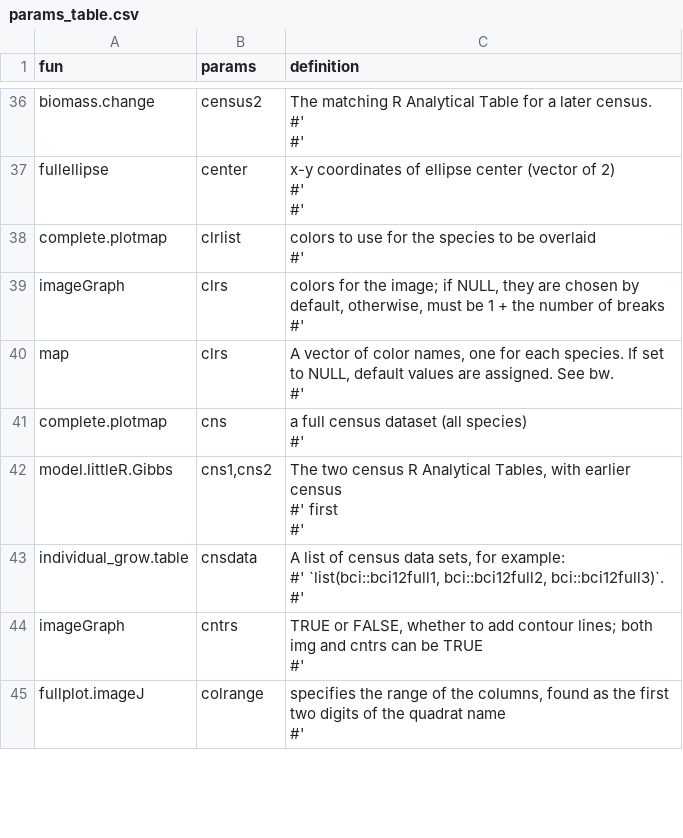
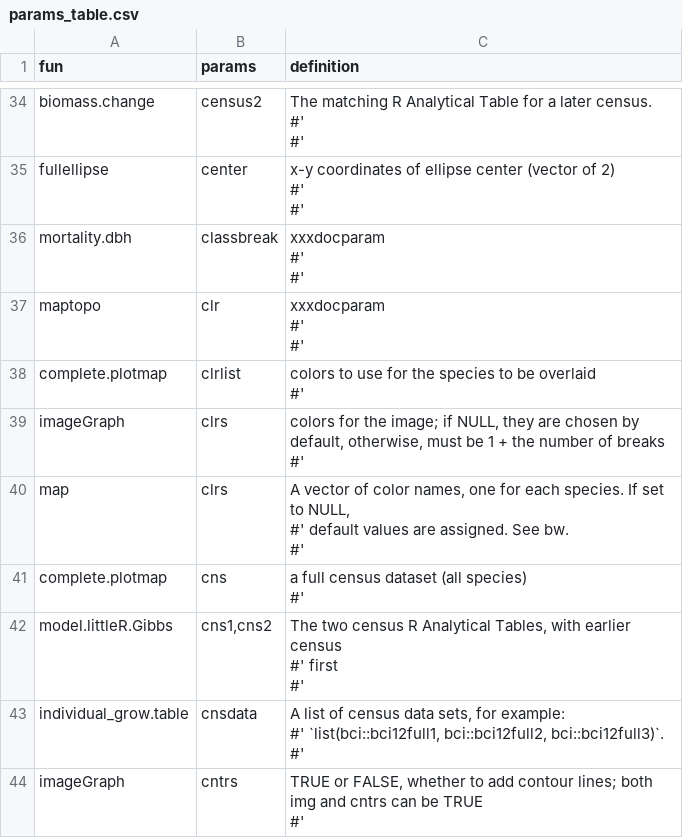
Before and after one commit to forestgeo/ctfs, a CSV file: data-raw/params_table.csv, drawn as a sheet; only a part is shown, gaps mark what is left out; the shorter side is filled out with more unchanged rows; the diff covers the shown part only.

```diff
--- a/data-raw/params_table.csv
+++ b/data-raw/params_table.csv
@@ -90,2 +91,8 @@ fullellipse,center,"x-y coordinates of ellipse center (vector of 2)
 "
+mortality.dbh,classbreak,"xxxdocparam
+#'
+#' "
+maptopo,clr,"xxxdocparam
+#'
+#' "
 complete.plotmap,clrlist,"colors to use for the species to be overlaid
@@ -94,4 +101,5 @@ imageGraph,clrs,"colors for the image; if NULL, they are chosen by default, othe
 #' "
-map,clrs,"A vector of color names, one for each species. If set to NULL, default values are assigned. See bw.
-#' "
+map,clrs,"A vector of color names, one for each species. If set to NULL,
+#'   default values are assigned. See bw.
+#' "
 complete.plotmap,cns,"a full census dataset (all species)
```
Also changed, not shown: 14 added rows, 4 removed rows and 25 edited cells elsewhere in this file, 1 other file.
